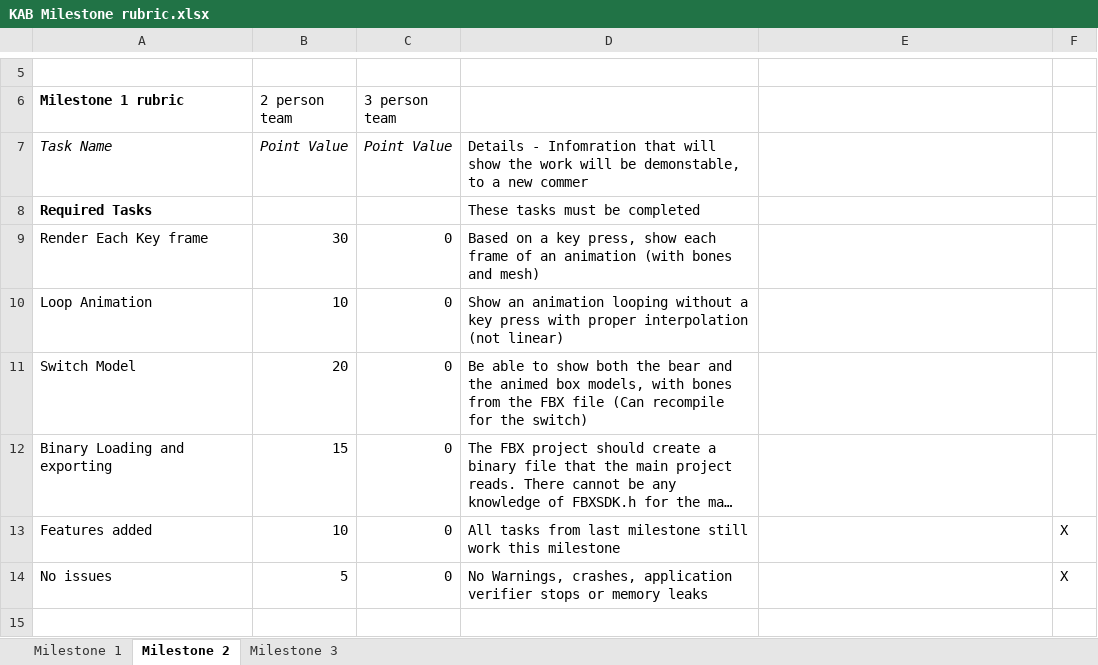
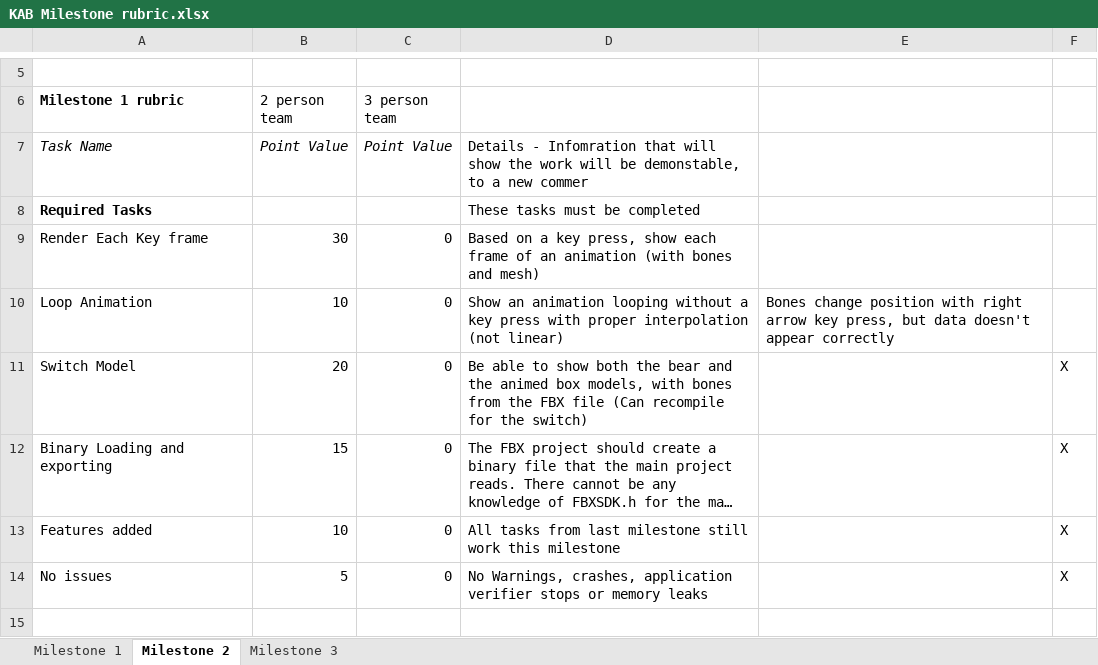
Before and after one commit to KTaratun/KAB, an Excel workbook: KAB Milestone rubric.xlsx, sheet Milestone 2, drawn as a sheet; only a part is shown, gaps mark what is left out; long unchanged cells end in …; values as stored, in another font and other column widths than the file's, no borders; charts and pictures not drawn; the diff names each change by its address in the sheet, - before the commit and + after, or states it on an @@ line.

```diff
--- a/KAB Milestone rubric.xlsx (sheet Milestone 2)
+++ b/KAB Milestone rubric.xlsx (sheet Milestone 2)
-E10: (empty)
+E10: Bones change position with right arrow key press, but data doesn't appear correctly
-F11:F12: (empty)
+F11:F12: X
```
Also changed, not shown: charts or pictures, 39 other files.
